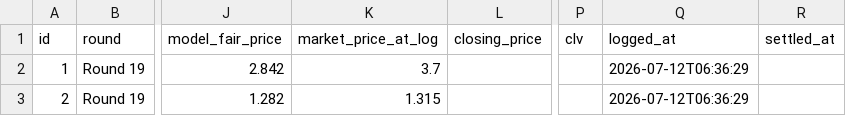
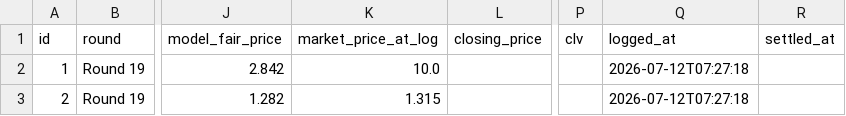
Before and after one commit to EJMC95/crypto-trading-bot, a CSV file: nrl-predictor/outputs/paper_ledger.csv, drawn as a sheet; only a part is shown, gaps mark what is left out; the diff names each change by its address in the sheet, - before the commit and + after, or states it on an @@ line.

```diff
--- a/nrl-predictor/outputs/paper_ledger.csv
+++ b/nrl-predictor/outputs/paper_ledger.csv
-K2 (market_price_at_log): 3.7
+K2 (market_price_at_log): 10.0
-Q2:Q3 (logged_at): 2026-07-12T06:36:29
+Q2:Q3 (logged_at): 2026-07-12T07:27:18
```
Also changed, not shown: nrl-predictor/outputs/round_market.csv, 9 other files.
